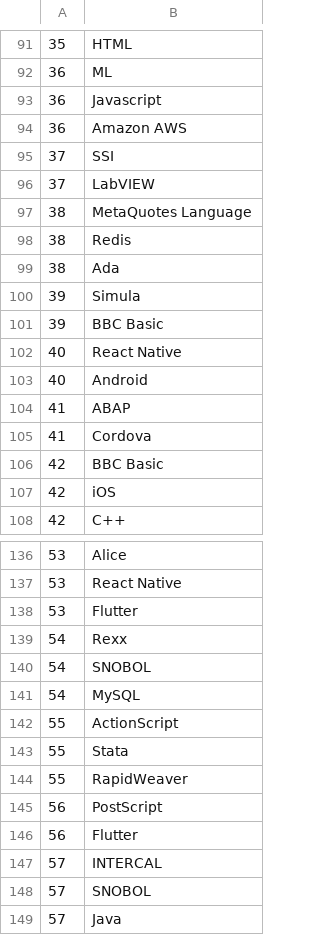
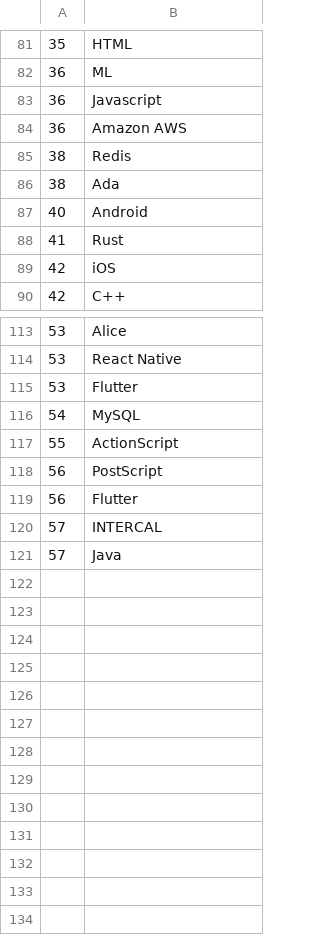
Before and after one commit to HarcosHorcsogok/telekom, a CSV file: backend/db/skills.csv, drawn as a sheet; only a part is shown, gaps mark what is left out; the diff covers the shown part only.

```diff
--- a/backend/db/skills.csv
+++ b/backend/db/skills.csv
@@ -94,14 +84,6 @@
 36;Amazon AWS
-37;SSI
-37;LabVIEW
-38;MetaQuotes Language
 38;Redis
 38;Ada
-39;Simula
-39;BBC Basic
-40;React Native
 40;Android
-41;ABAP
-41;Cordova
-42;BBC Basic
+41;Rust
 42;iOS
@@ -138,8 +115,4 @@
 53;Flutter
-54;Rexx
-54;SNOBOL
 54;MySQL
 55;ActionScript
-55;Stata
-55;RapidWeaver
 56;PostScript
@@ -147,3 +120,2 @@
 57;INTERCAL
-57;SNOBOL
 57;Java
```
Also changed, not shown: 2 added rows and 17 removed rows elsewhere in this file, 20 other files.
